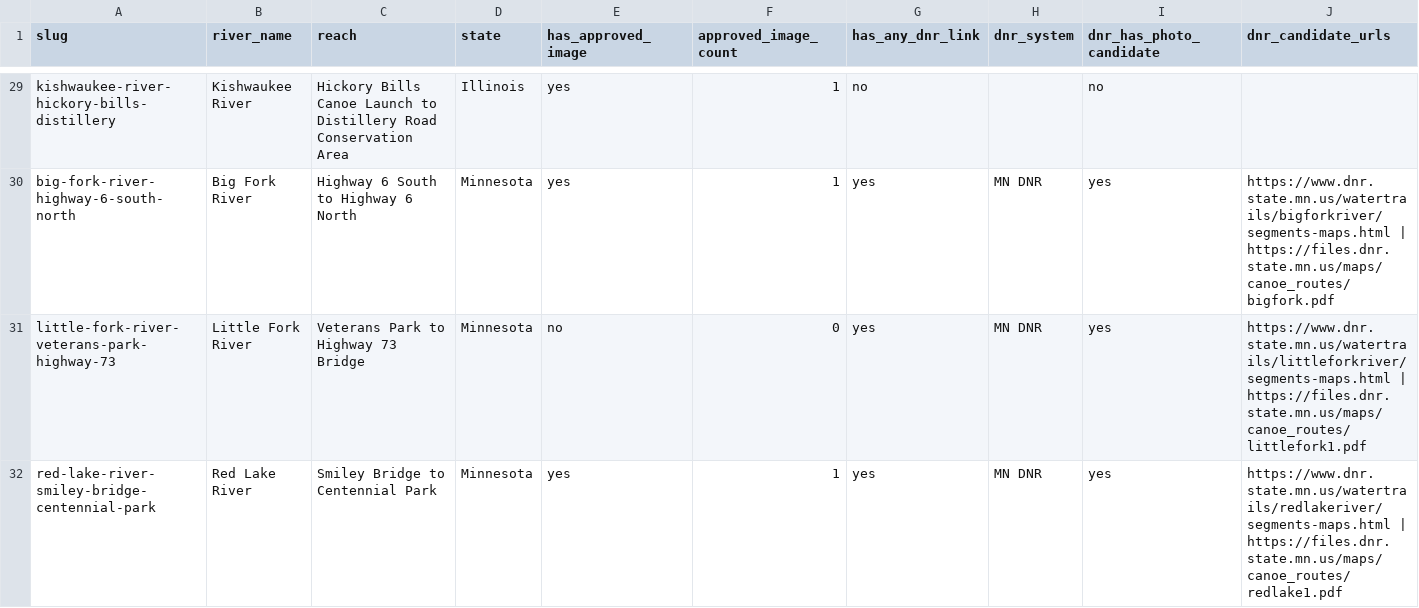
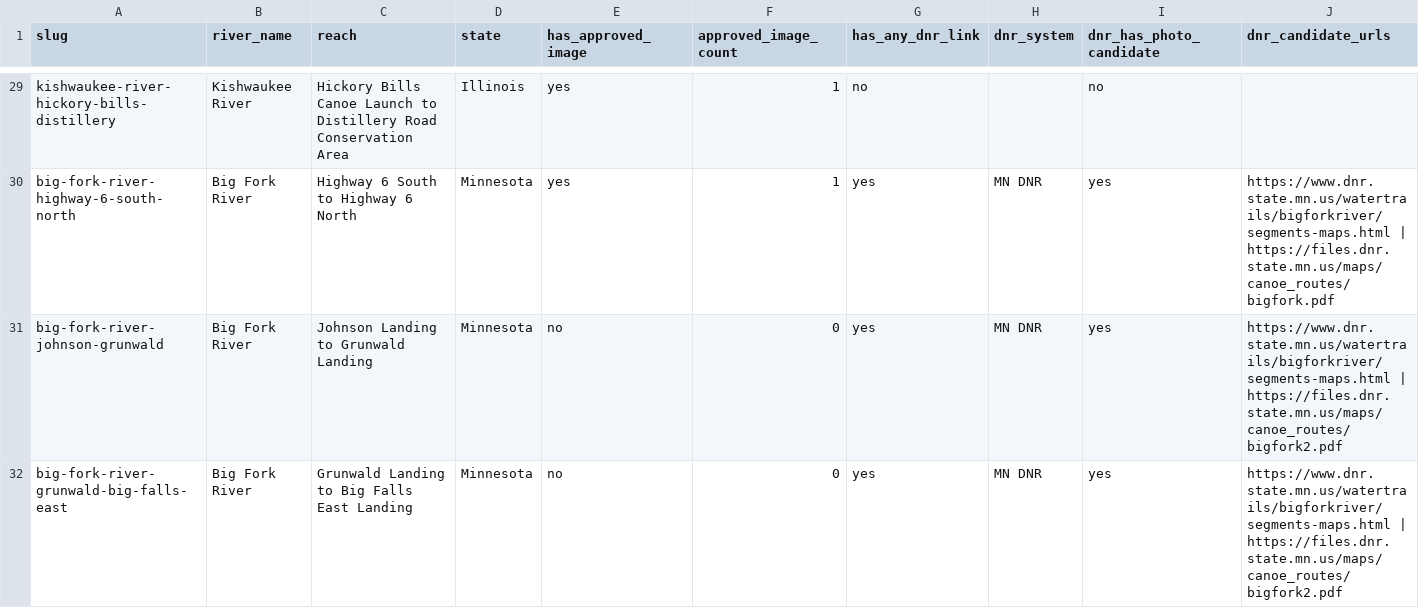
Before and after one commit to EckceptionalSolutions/PaddleTodayV2, a CSV file: docs/river-image-source-audit.csv, drawn as a sheet; only a part is shown, gaps mark what is left out; the shorter side is filled out with more unchanged rows; rows hold the shown columns only; the diff covers the shown part only; the diff names each change by its address in the sheet, - before the commit and + after, or states it on an @@ line.

Commit message:
Add three Big Fork routes

```diff
--- a/docs/river-image-source-audit.csv
+++ b/docs/river-image-source-audit.csv
+row 31: big-fork-river-johnson-grunwald | Big Fork River | Johnson Landing to Grunwald Landing | Minnesota | no | 0 | yes | MN DNR | yes | https://www.dnr.state.mn.us/watertrails/bigforkriver/segments-maps.html | https://files.dnr.state.mn.us/maps/canoe_routes/bigfork2.pdf
+row 32: big-fork-river-grunwald-big-falls-east | Big Fork River | Grunwald Landing to Big Falls East Landing | Minnesota | no | 0 | yes | MN DNR | yes | https://www.dnr.state.mn.us/watertrails/bigforkriver/segments-maps.html | https://files.dnr.state.mn.us/maps/canoe_routes/bigfork2.pdf
```
Also changed, not shown: 1 added row elsewhere in this file, 6 other files.
